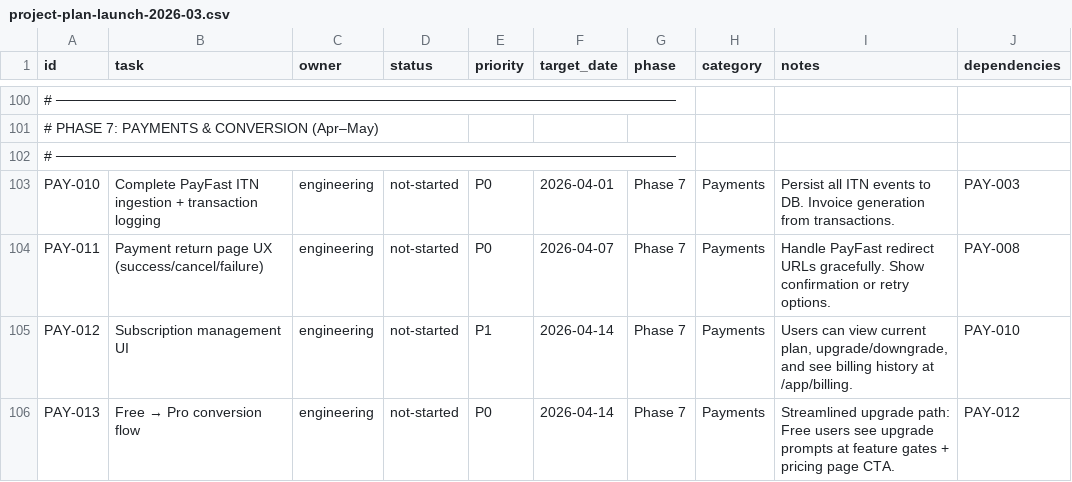
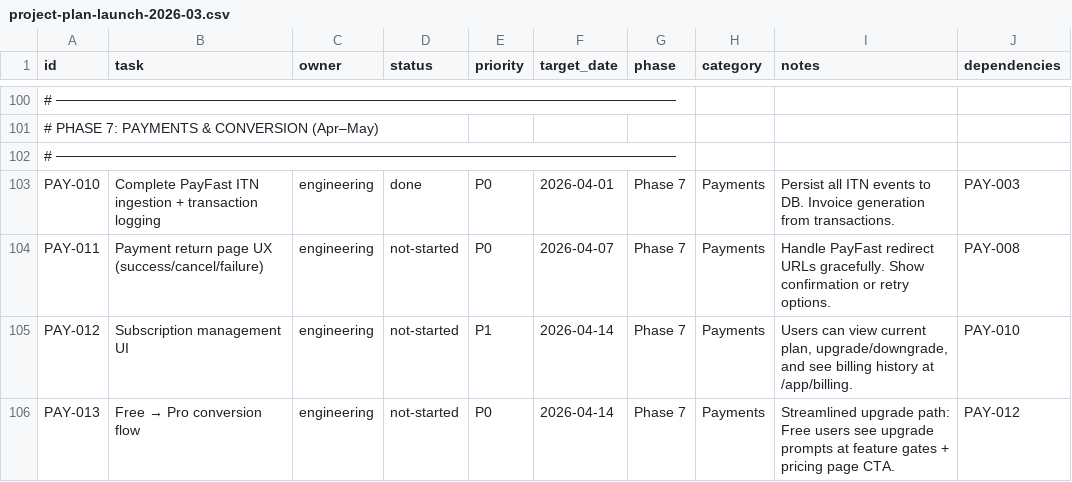
Before and after one commit to robert1948/autorisen, a CSV file: docs/project-plan-launch-2026-03.csv, drawn as a sheet; only a part is shown, gaps mark what is left out; the diff names each change by its address in the sheet, - before the commit and + after, or states it on an @@ line.

```diff
--- a/docs/project-plan-launch-2026-03.csv
+++ b/docs/project-plan-launch-2026-03.csv
-D103 (status): not-started
+D103 (status): done
```
Also changed, not shown: 6 other files.
